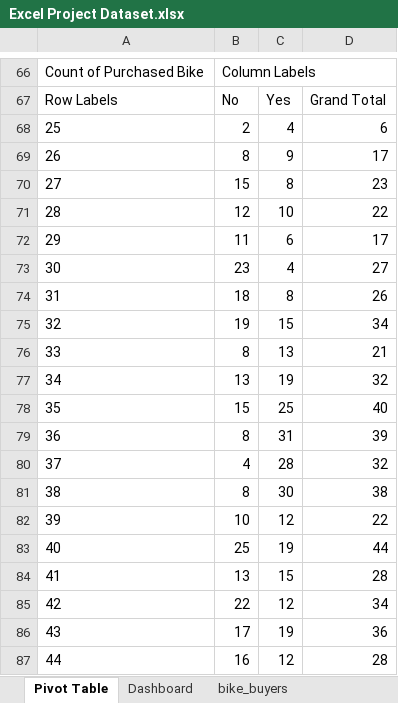
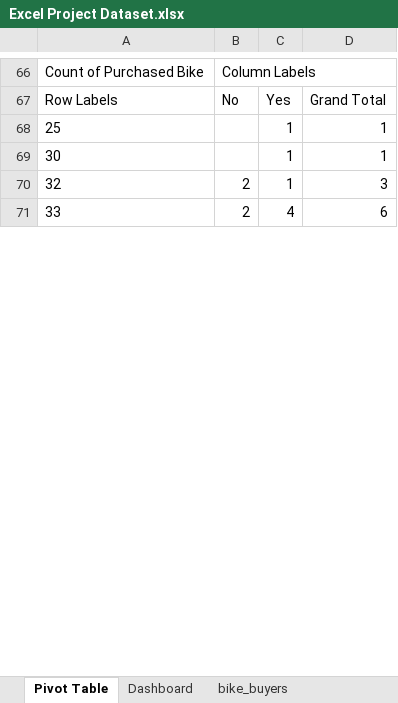
Before and after one commit to Kashifkin/Data-Analyst-Projects, an Excel workbook: Excel Projects/Excel Project Dataset.xlsx, sheet Pivot Table, drawn as a sheet; only a part is shown, gaps mark what is left out; values as stored, in another font and other column widths than the file's, no borders; charts and pictures not drawn; removed rows and columns are numbered as before the commit, all else as after; the diff covers the shown part only; the diff names each change by its address in the sheet, - before the commit and + after, or states it on an @@ line.

```diff
--- a/Excel Projects/Excel Project Dataset.xlsx (sheet Pivot Table)
+++ b/Excel Projects/Excel Project Dataset.xlsx (sheet Pivot Table)
+row 68: 25 |  | 1 | 1
+row 69: 30 |  | 1 | 1
+row 70: 32 | 2 | 1 | 3
-A71: 25
+A71: 33
-row 69: 26 | 8 | 9 | 17
-row 70: 27 | 15 | 8 | 23
-row 71: 28 | 12 | 10 | 22
-row 72: 29 | 11 | 6 | 17
-row 73: 30 | 23 | 4 | 27
-row 74: 31 | 18 | 8 | 26
-row 75: 32 | 19 | 15 | 34
-row 76: 33 | 8 | 13 | 21
-row 77: 34 | 13 | 19 | 32
-row 78: 35 | 15 | 25 | 40
-row 79: 36 | 8 | 31 | 39
-row 80: 37 | 4 | 28 | 32
-row 81: 38 | 8 | 30 | 38
-row 82: 39 | 10 | 12 | 22
-row 83: 40 | 25 | 19 | 44
-row 84: 41 | 13 | 15 | 28
-row 85: 42 | 22 | 12 | 34
-row 86: 43 | 17 | 19 | 36
-row 87: 44 | 16 | 12 | 28
```
Also changed, not shown: 37 added rows, 37 removed rows and 11 edited cells elsewhere in this sheet, charts or pictures, 38 other files.
